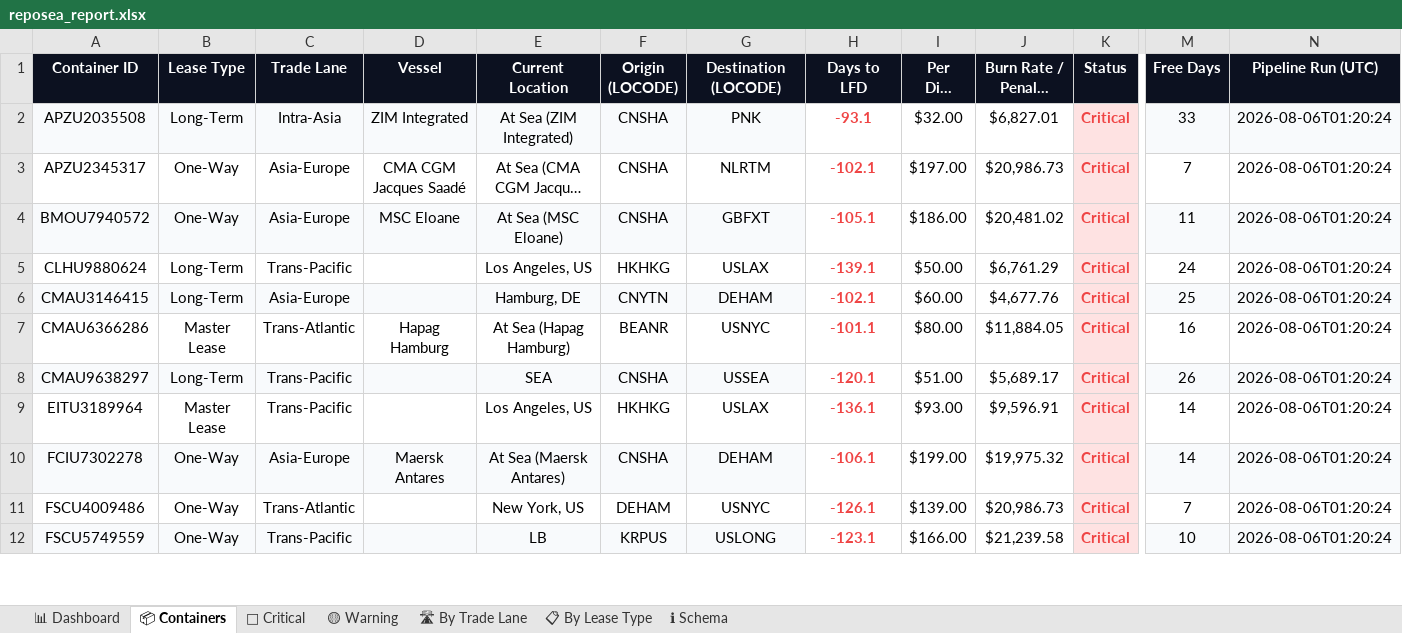
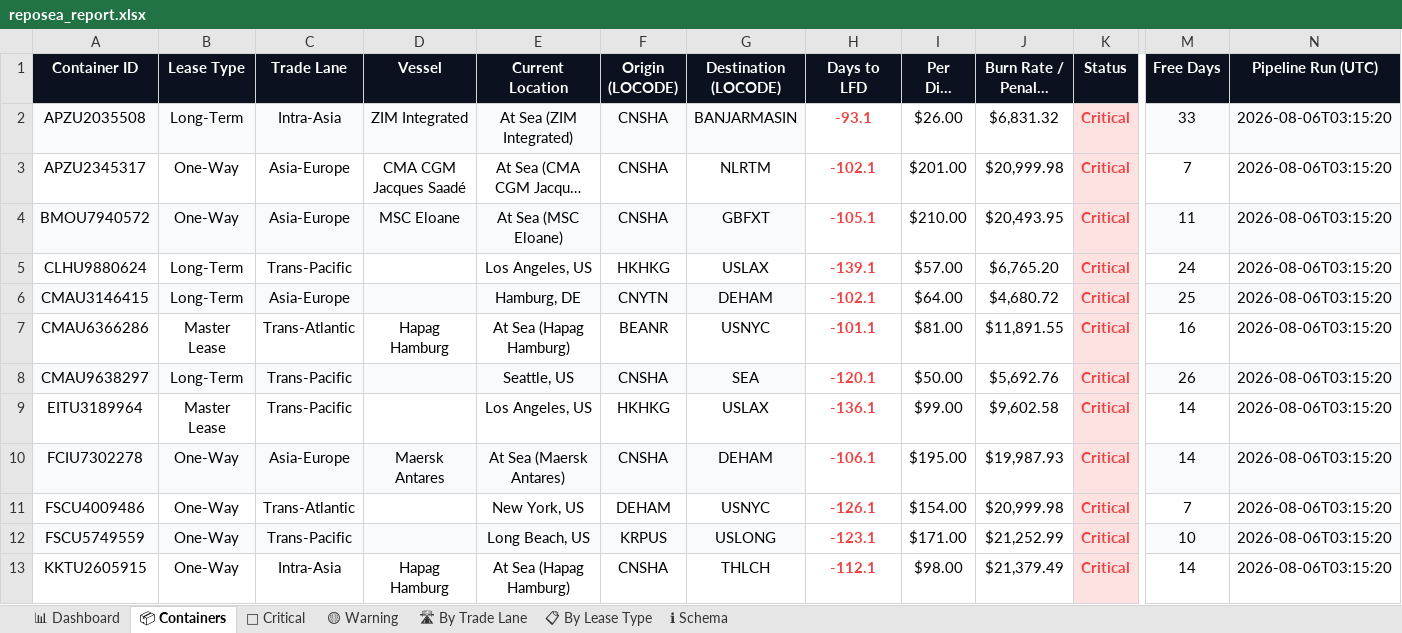
Before and after one commit to rahulmistry18/-Reposea_container_optimizer, an Excel workbook: data/exports/reposea_report.xlsx, sheet 📦 Containers, drawn as a sheet; only a part is shown, gaps mark what is left out; long unchanged cells end in …; values as stored, in another font and other column widths than the file's, no borders; table styles not drawn; rows hold the shown columns only; the diff covers the shown part only; the diff names each change by its address in the sheet, - before the commit and + after, or states it on an @@ line.

Commit message:
chore(data): pipeline run 2026-08-05T19:15:22Z [skip ci]

```diff
--- a/data/exports/reposea_report.xlsx (sheet 📦 Containers)
+++ b/data/exports/reposea_report.xlsx (sheet 📦 Containers)
-G2 (Destination (LOCODE)): PNK
+G2 (Destination (LOCODE)): BANJARMASIN
-I2 (Per Diem (USD)): $32.00
+I2 (Per Diem (USD)): $26.00
-J2 (Burn Rate / Penalty (USD)): $6,827.01
+J2 (Burn Rate / Penalty (USD)): $6,831.32
-N2:N12 (Pipeline Run (UTC)): 2026-08-06T01:20:24
+N2:N12 (Pipeline Run (UTC)): 2026-08-06T03:15:20
-I3 (Per Diem (USD)): $197.00
+I3 (Per Diem (USD)): $201.00
-J3 (Burn Rate / Penalty (USD)): $20,986.73
+J3 (Burn Rate / Penalty (USD)): $20,999.98
-I4 (Per Diem (USD)): $186.00
+I4 (Per Diem (USD)): $210.00
-J4 (Burn Rate / Penalty (USD)): $20,481.02
+J4 (Burn Rate / Penalty (USD)): $20,493.95
-I5 (Per Diem (USD)): $50.00
+I5 (Per Diem (USD)): $57.00
-J5 (Burn Rate / Penalty (USD)): $6,761.29
+J5 (Burn Rate / Penalty (USD)): $6,765.20
-I6 (Per Diem (USD)): $60.00
+I6 (Per Diem (USD)): $64.00
-J6 (Burn Rate / Penalty (USD)): $4,677.76
+J6 (Burn Rate / Penalty (USD)): $4,680.72
-I7 (Per Diem (USD)): $80.00
+I7 (Per Diem (USD)): $81.00
-J7 (Burn Rate / Penalty (USD)): $11,884.05
+J7 (Burn Rate / Penalty (USD)): $11,891.55
-E8 (Current Location): SEA
+E8 (Current Location): Seattle, US
-G8 (Destination (LOCODE)): USSEA
+G8 (Destination (LOCODE)): SEA
-I8 (Per Diem (USD)): $51.00
+I8 (Per Diem (USD)): $50.00
-J8 (Burn Rate / Penalty (USD)): $5,689.17
+J8 (Burn Rate / Penalty (USD)): $5,692.76
-I9 (Per Diem (USD)): $93.00
+I9 (Per Diem (USD)): $99.00
-J9 (Burn Rate / Penalty (USD)): $9,596.91
+J9 (Burn Rate / Penalty (USD)): $9,602.58
-I10 (Per Diem (USD)): $199.00
+I10 (Per Diem (USD)): $195.00
-J10 (Burn Rate / Penalty (USD)): $19,975.32
+J10 (Burn Rate / Penalty (USD)): $19,987.93
-I11 (Per Diem (USD)): $139.00
+I11 (Per Diem (USD)): $154.00
-J11 (Burn Rate / Penalty (USD)): $20,986.73
+J11 (Burn Rate / Penalty (USD)): $20,999.98
-E12 (Current Location): LB
+E12 (Current Location): Long Beach, US
-I12 (Per Diem (USD)): $166.00
+I12 (Per Diem (USD)): $171.00
-J12 (Burn Rate / Penalty (USD)): $21,239.58
+J12 (Burn Rate / Penalty (USD)): $21,252.99
+row 13: KKTU2605915 | One-Way | Intra-Asia | Hapag Hamburg | At Sea (Hapag Hamburg) | CNSHA | THLCH | -112.1 | $98.00 | $21,379.49 | Critical | 14 | 2026-08-06T03:15:20
```
Also changed, not shown: 6 added rows, 7 removed rows, 57 edited cells and cell formats elsewhere in this sheet, sheet 🔴 Critical, sheet 🛣 By Trade Lane, sheet 📊 Dashboard, sheet 📋 By Lease Type, 7 other files.
